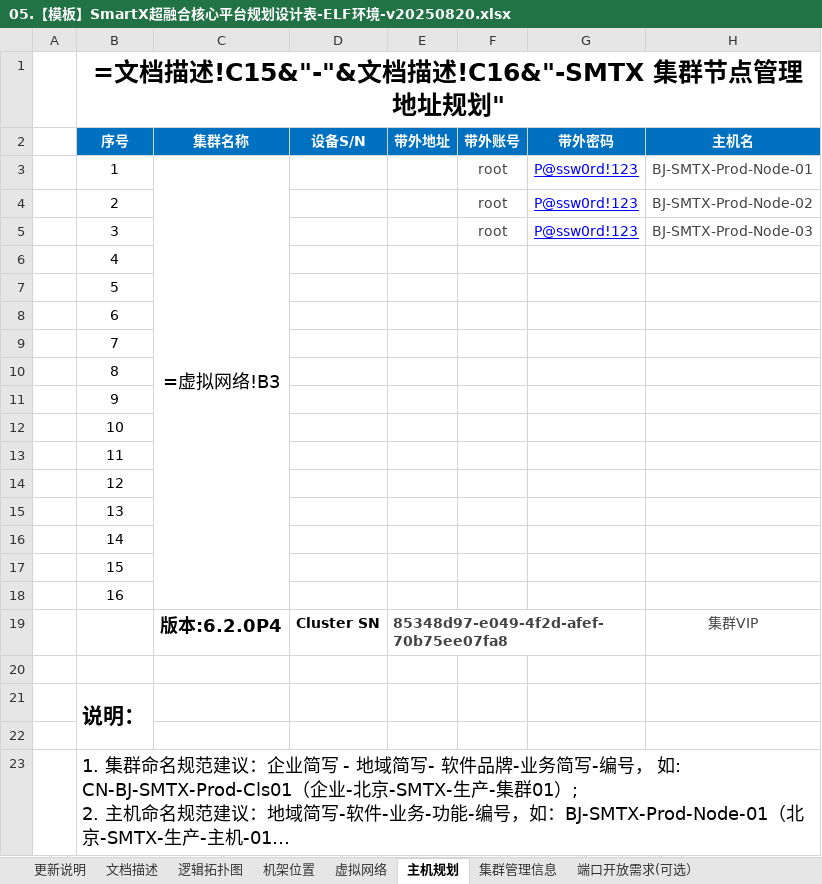
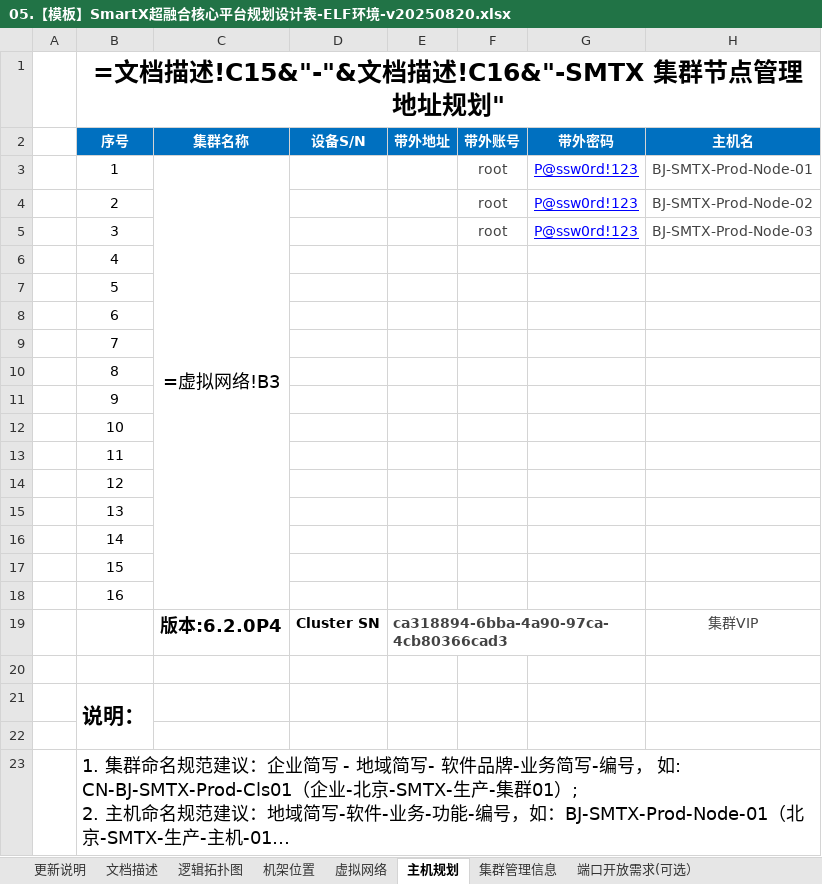
Before and after one commit to sephirothchang/CXVoyager, an Excel workbook: 05.【模板】SmartX超融合核心平台规划设计表-ELF环境-v20250820.xlsx, sheet 主机规划, drawn as a sheet; only a part is shown; long unchanged cells end in …; values as stored, in another font and other column widths than the file's, no borders; formulas without a stored value are shown as written; the diff names each change by its address in the sheet, - before the commit and + after, or states it on an @@ line.

```diff
--- a/05.【模板】SmartX超融合核心平台规划设计表-ELF环境-v20250820.xlsx (sheet 主机规划)
+++ b/05.【模板】SmartX超融合核心平台规划设计表-ELF环境-v20250820.xlsx (sheet 主机规划)
-E19 (带外地址): 85348d97-e049-4f2d-afef-70b75ee07fa8
+E19 (带外地址): ca318894-6bba-4a90-97ca-4cb80366cad3
```
Also changed, not shown: 44 other files.
